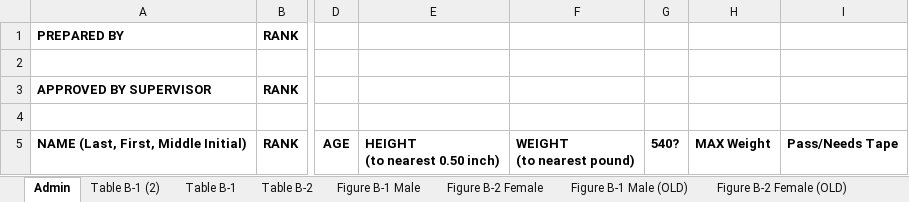
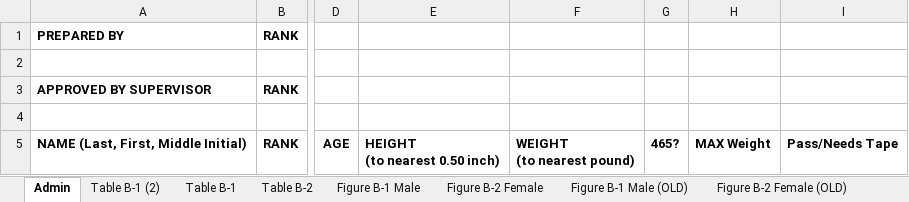
Before and after one commit to NormanBingham/Height-and-Weight, an Excel workbook: Excel_Master.xlsx, sheet Admin, drawn as a sheet; only a part is shown, gaps mark what is left out; values as stored, in another font and other column widths than the file's, no borders; conditional formats not drawn; the diff names each change by its address in the sheet, - before the commit and + after, or states it on an @@ line.

Commit message:
Added excel with 465 excemption

```diff
--- a/Excel_Master.xlsx (sheet Admin)
+++ b/Excel_Master.xlsx (sheet Admin)
-G5: 540?
+G5: 465?
```
